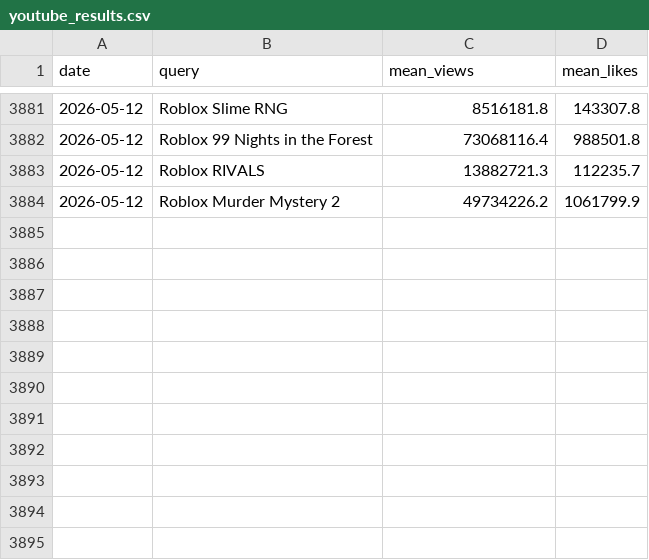
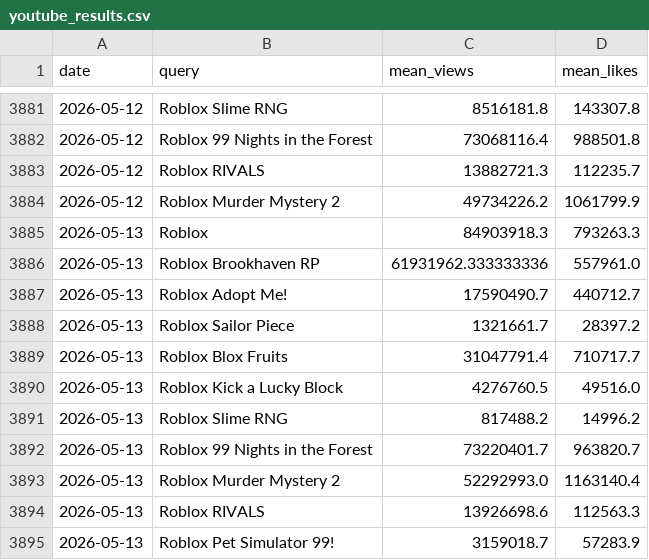
Before and after one commit to shiyu20000/Roblox-Game-Scraping, a CSV file: youtube_results.csv, drawn as a sheet; only a part is shown, gaps mark what is left out.

```diff
--- a/youtube_results.csv
+++ b/youtube_results.csv
@@ -3884 +3884,12 @@ date,query,mean_views,mean_likes
 2026-05-12,Roblox Murder Mystery 2,49734226.2,1061799.9
+2026-05-13,Roblox,84903918.3,793263.3
+2026-05-13,Roblox Brookhaven RP,61931962.333333336,557961.0
+2026-05-13,Roblox Adopt Me!,17590490.7,440712.7
+2026-05-13,Roblox Sailor Piece,1321661.7,28397.2
+2026-05-13,Roblox Blox Fruits,31047791.4,710717.7
+2026-05-13,Roblox Kick a Lucky Block,4276760.5,49516.0
+2026-05-13,Roblox Slime RNG,817488.2,14996.2
+2026-05-13,Roblox 99 Nights in the Forest,73220401.7,963820.7
+2026-05-13,Roblox Murder Mystery 2,52292993.0,1163140.4
+2026-05-13,Roblox RIVALS,13926698.6,112563.3
+2026-05-13,Roblox Pet Simulator 99!,3159018.7,57283.9
```
